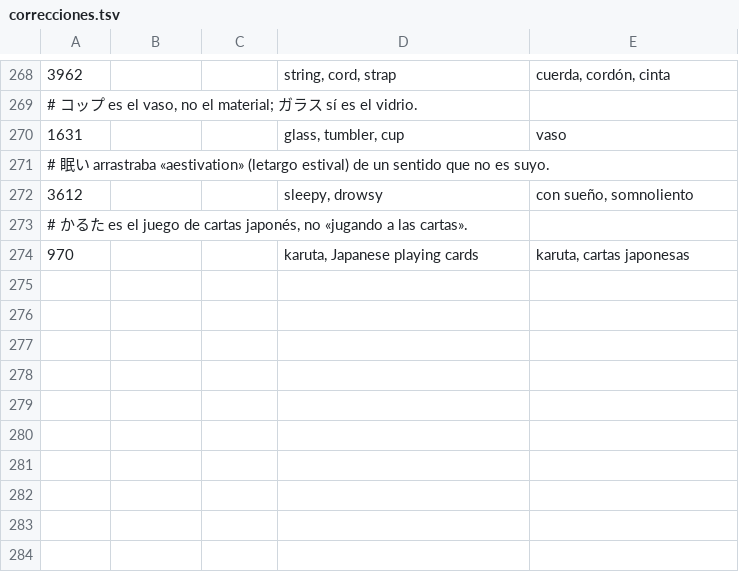
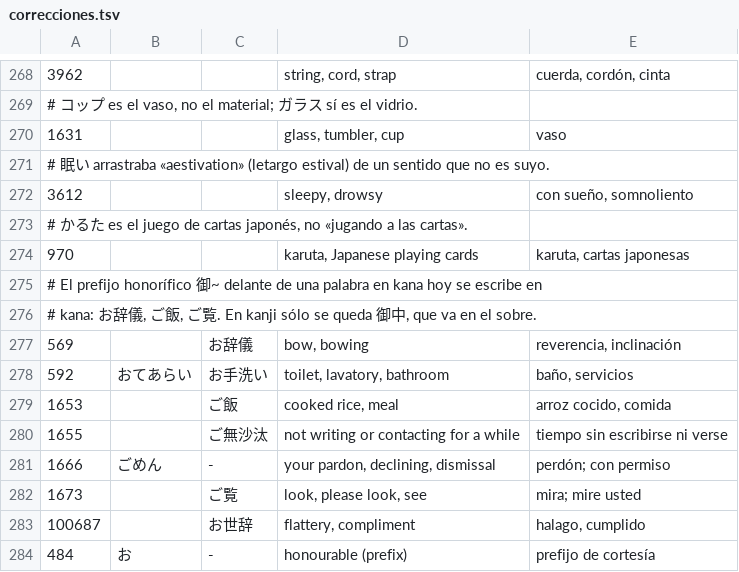
Before and after one commit to jadhasfuh/jlpt-n2, a TSV file: data/fuente/correcciones.tsv, drawn as a sheet; only a part is shown, gaps mark what is left out; the diff names each change by its address in the sheet, - before the commit and + after, or states it on an @@ line.

```diff
--- a/data/fuente/correcciones.tsv
+++ b/data/fuente/correcciones.tsv
+row 275: # El prefijo honorífico 御~ delante de una palabra en kana hoy se escribe en
+row 276: # kana: お辞儀, ご飯, ご覧. En kanji sólo se queda 御中, que va en el sobre.
+row 277: 569 |  | お辞儀 | bow, bowing | reverencia, inclinación
+row 278: 592 | おてあらい | お手洗い | toilet, lavatory, bathroom | baño, servicios
+row 279: 1653 |  | ご飯 | cooked rice, meal | arroz cocido, comida
+row 280: 1655 |  | ご無沙汰 | not writing or contacting for a while | tiempo sin escribirse ni verse
+row 281: 1666 | ごめん | - | your pardon, declining, dismissal | perdón; con permiso
+row 282: 1673 |  | ご覧 | look, please look, see | mira; mire usted
+row 283: 100687 |  | お世辞 | flattery, compliment | halago, cumplido
+row 284: 484 | お | - | honourable (prefix) | prefijo de cortesía
```
Also changed, not shown: 54 other files.
